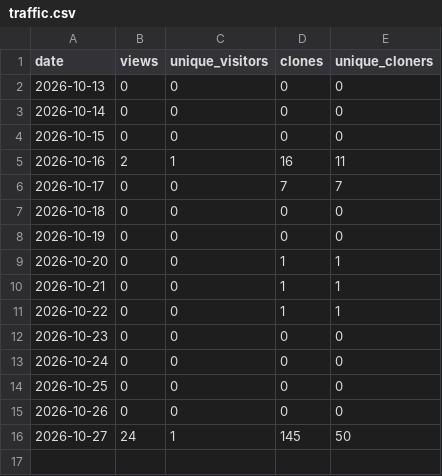
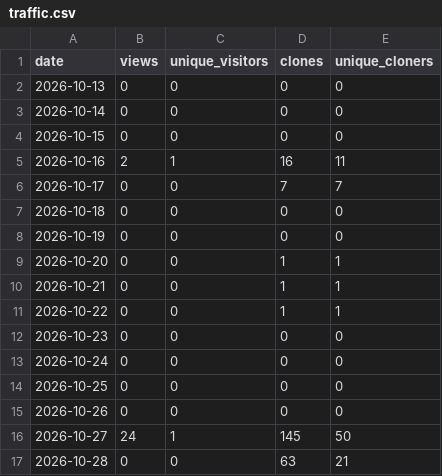
Before and after one commit to donasman/leeway, a CSV file: data/traffic.csv, drawn as a sheet.

```diff
--- a/data/traffic.csv
+++ b/data/traffic.csv
@@ -16 +16,2 @@ date,views,unique_visitors,clones,unique_cloners
 2026-10-27,24,1,145,50
+2026-10-28,0,0,63,21
```
Also changed, not shown: data/downloads.csv, data/paths.csv, 2 other files.
